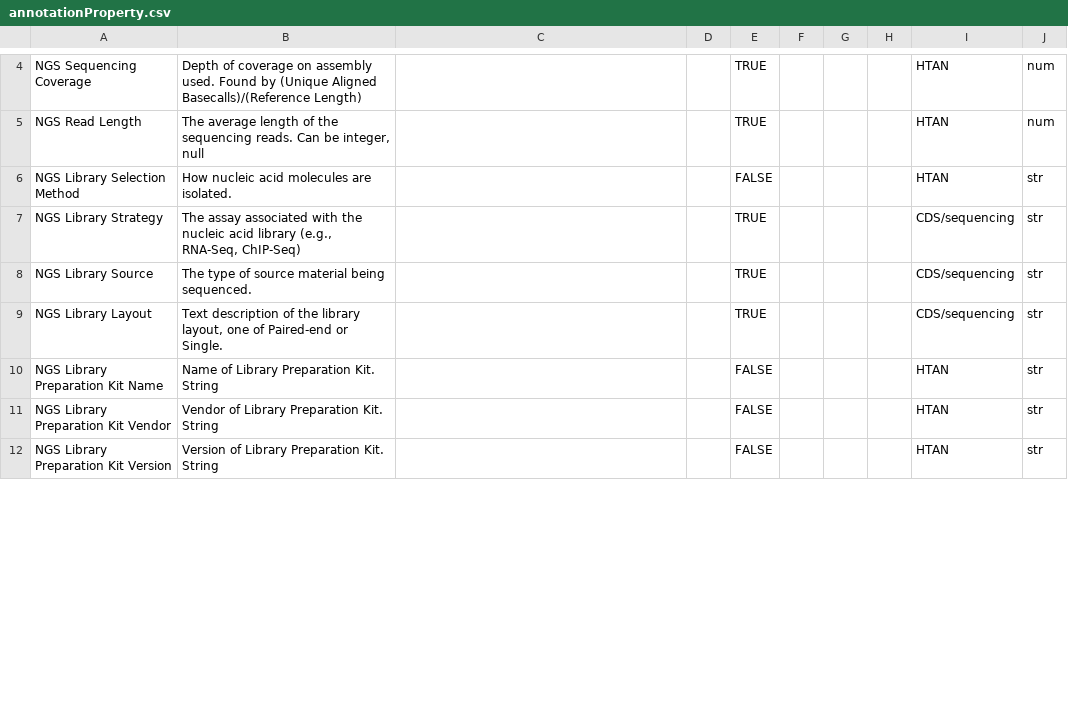
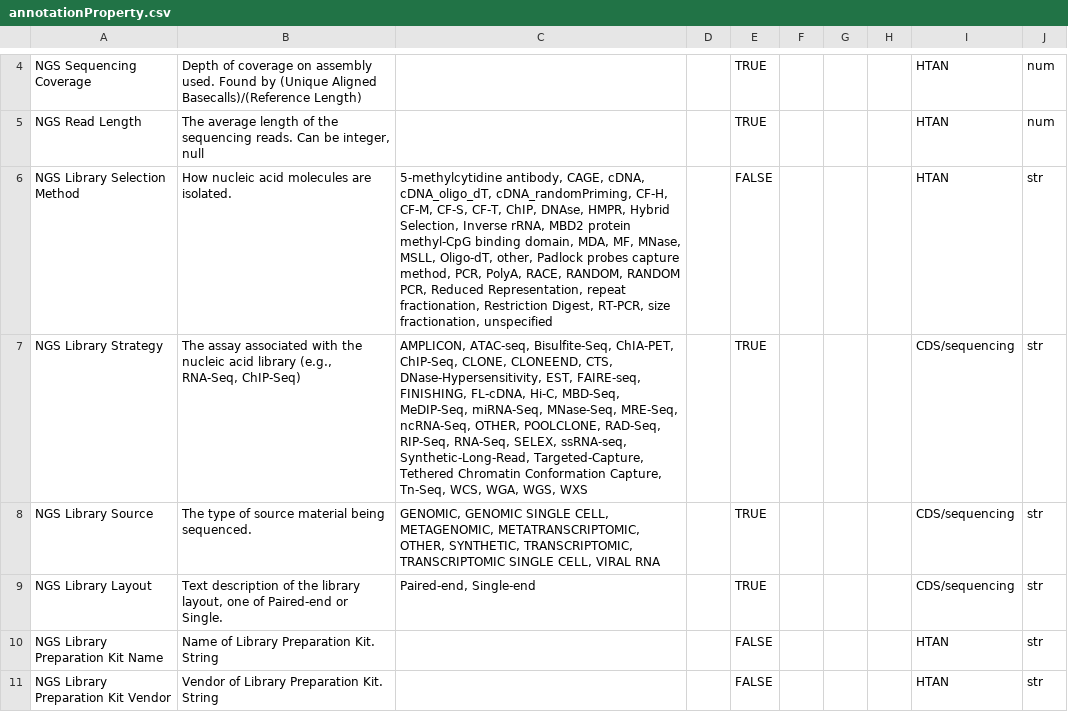
Before and after one commit to mc2-center/data-models, a CSV file: modules/sequencingLevel1/annotationProperty.csv, drawn as a sheet; only a part is shown, gaps mark what is left out; the shorter side is filled out with more unchanged rows; the diff covers the shown part only.

Commit message:
Add CDS and HTAN terms + values
Added valid values and remaining missing terms from CDS metadata templates
Added some additional valid values for imaging attributes

```diff
--- a/modules/sequencingLevel1/annotationProperty.csv
+++ b/modules/sequencingLevel1/annotationProperty.csv
@@ -5,6 +5,6 @@ NGS Sequencing Coverage,Depth of coverage on assembly used. Found by (Unique Ali
 NGS Read Length,"The average length of the sequencing reads. Can be integer, null",,,TRUE,,,,HTAN,num
-NGS Library Selection Method,How nucleic acid molecules are isolated.,,,FALSE,,,,HTAN,str
-NGS Library Strategy,"The assay associated with the nucleic acid library (e.g., RNA-Seq, ChIP-Seq)",,,TRUE,,,,CDS/sequencing,str
-NGS Library Source,The type of source material being sequenced.,,,TRUE,,,,CDS/sequencing,str
-NGS Library Layout,"Text description of the library layout, one of Paired-end or Single.",,,TRUE,,,,CDS/sequencing,str
+NGS Library Selection Method,How nucleic acid molecules are isolated.,"5-methylcytidine antibody, CAGE, cDNA, cDNA_oligo_dT, cDNA_randomPriming, CF-H, CF-M, CF-S, CF-T, ChIP, DNAse, HMPR, Hybrid Selection, Inverse rRNA, MBD2 protein methyl-CpG binding domain, MDA, MF, MNase, MSLL, Oligo-dT, other, Padlock probes capture method, PCR, PolyA, RACE, RANDOM, RANDOM PCR, Reduced Representation, repeat fractionation, Restriction Digest, RT-PCR, size fractionation, unspecified",,FALSE,,,,HTAN,str
+NGS Library Strategy,"The assay associated with the nucleic acid library (e.g., RNA-Seq, ChIP-Seq)","AMPLICON, ATAC-seq, Bisulfite-Seq, ChIA-PET, ChIP-Seq, CLONE, CLONEEND, CTS, DNase-Hypersensitivity, EST, FAIRE-seq, FINISHING, FL-cDNA, Hi-C, MBD-Seq, MeDIP-Seq, miRNA-Seq, MNase-Seq, MRE-Seq, ncRNA-Seq, OTHER, POOLCLONE, RAD-Seq, RIP-Seq, RNA-Seq, SELEX, ssRNA-seq, Synthetic-Long-Read, Targeted-Capture, Tethered Chromatin Conformation Capture, Tn-Seq, WCS, WGA, WGS, WXS",,TRUE,,,,CDS/sequencing,str
+NGS Library Source,The type of source material being sequenced.,"GENOMIC, GENOMIC SINGLE CELL, METAGENOMIC, METATRANSCRIPTOMIC, OTHER, SYNTHETIC, TRANSCRIPTOMIC, TRANSCRIPTOMIC SINGLE CELL, VIRAL RNA",,TRUE,,,,CDS/sequencing,str
+NGS Library Layout,"Text description of the library layout, one of Paired-end or Single.","Paired-end, Single-end",,TRUE,,,,CDS/sequencing,str
 NGS Library Preparation Kit Name,Name of Library Preparation Kit. String,,,FALSE,,,,HTAN,str
```
Also changed, not shown: 1 edited cell elsewhere in this file, modules/dataset/annotationProperty.csv, modules/file/processLevel.csv, 10 other files.
